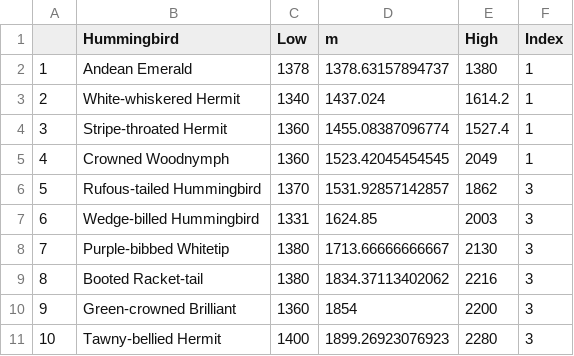
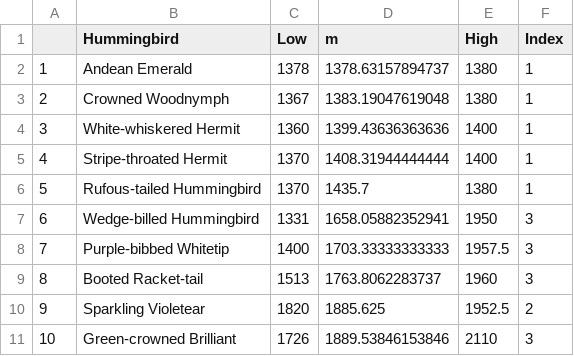
Before and after one commit to bw4sz/Occupy, a CSV file: InputData/HummingbirdElevation.csv, drawn as a sheet; only a part is shown; the diff covers the shown part only.

```diff
--- a/InputData/HummingbirdElevation.csv
+++ b/InputData/HummingbirdElevation.csv
@@ -2,10 +2,10 @@
 "1","Andean Emerald",1378,1378.63157894737,1380,1
-"2","White-whiskered Hermit",1340,1437.024,1614.2,1
-"3","Stripe-throated Hermit",1360,1455.08387096774,1527.4,1
-"4","Crowned Woodnymph",1360,1523.42045454545,2049,1
-"5","Rufous-tailed Hummingbird",1370,1531.92857142857,1862,3
-"6","Wedge-billed Hummingbird",1331,1624.85,2003,3
-"7","Purple-bibbed Whitetip",1380,1713.66666666667,2130,3
-"8","Booted Racket-tail",1380,1834.37113402062,2216,3
-"9","Green-crowned Brilliant",1360,1854,2200,3
-"10","Tawny-bellied Hermit",1400,1899.26923076923,2280,3
+"2","Crowned Woodnymph",1367,1383.19047619048,1380,1
+"3","White-whiskered Hermit",1360,1399.43636363636,1400,1
+"4","Stripe-throated Hermit",1370,1408.31944444444,1400,1
+"5","Rufous-tailed Hummingbird",1370,1435.7,1380,1
+"6","Wedge-billed Hummingbird",1331,1658.05882352941,1950,3
+"7","Purple-bibbed Whitetip",1400,1703.33333333333,1957.5,3
+"8","Booted Racket-tail",1513,1763.8062283737,1960,3
+"9","Sparkling Violetear",1820,1885.625,1952.5,2
+"10","Green-crowned Brilliant",1726,1889.53846153846,2110,3
```
Also changed, not shown: 39 edited cells elsewhere in this file, Figures/Table1.csv, 30 other files.
